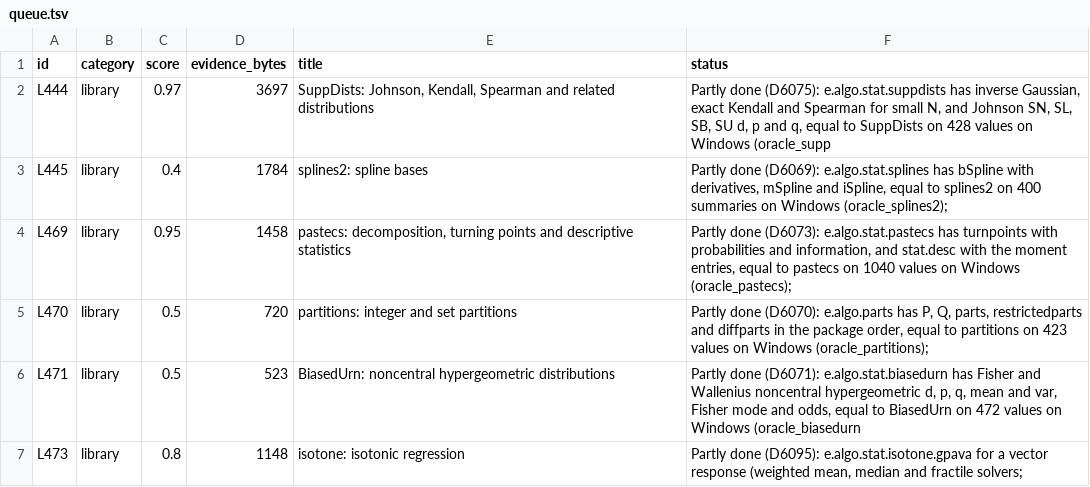
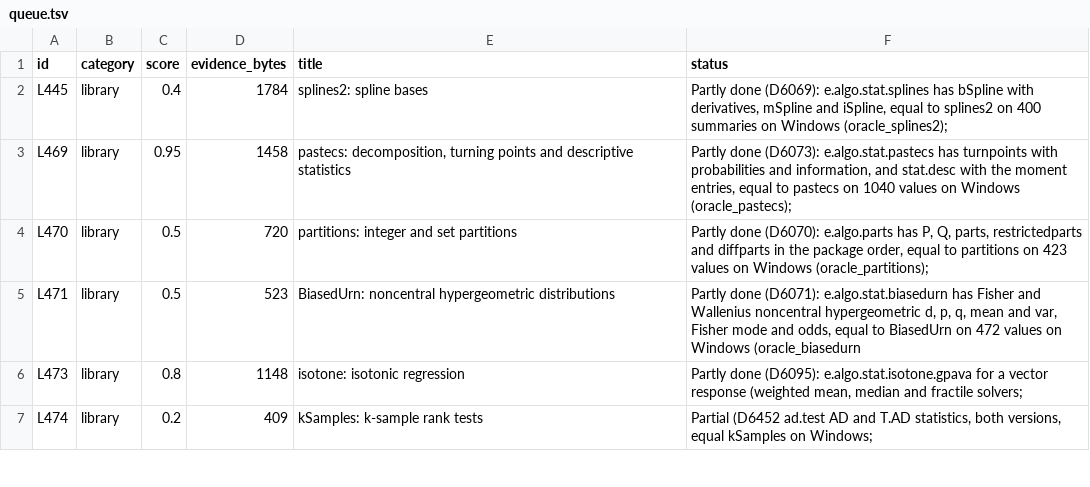
Before and after one commit to nebosa-company/neper, a TSV file: docs/digest/queue.tsv, drawn as a sheet; only a part is shown; the shorter side is filled out with more unchanged rows.

```diff
--- a/docs/digest/queue.tsv
+++ b/docs/digest/queue.tsv
@@ -1,3 +1,2 @@
 id	category	score	evidence_bytes	title	status
-L444	library	0.97	3697	SuppDists: Johnson, Kendall, Spearman and related distributions	Partly done (D6075): e.algo.stat.suppdists has inverse Gaussian, exact Kendall and Spearman for small N, and Johnson SN, SL, SB, SU d, p and q, equal to SuppDists on 428 values on Windows (oracle_supp
 L445	library	0.4	1784	splines2: spline bases	Partly done (D6069): e.algo.stat.splines has bSpline with derivatives, mSpline and iSpline, equal to splines2 on 400 summaries on Windows (oracle_splines2);
```
Also changed, not shown: docs/digest/decisions.tsv, 7 other files.
